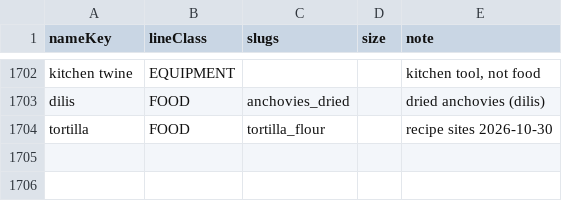
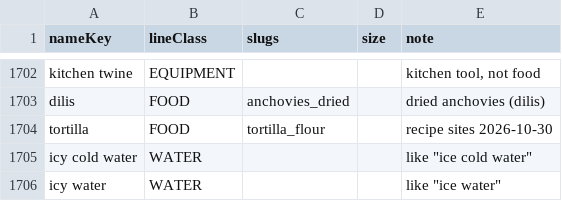
Before and after one commit to john3162000/website_business, a TSV file: scraper-backend/data/catalog/aliases.tsv, drawn as a sheet; only a part is shown, gaps mark what is left out; the diff names each change by its address in the sheet, - before the commit and + after, or states it on an @@ line.

```diff
--- a/scraper-backend/data/catalog/aliases.tsv
+++ b/scraper-backend/data/catalog/aliases.tsv
+row 1705: icy cold water | WATER |  |  | like "ice cold water"
+row 1706: icy water | WATER |  |  | like "ice water"
```
Also changed, not shown: 2 other files.
